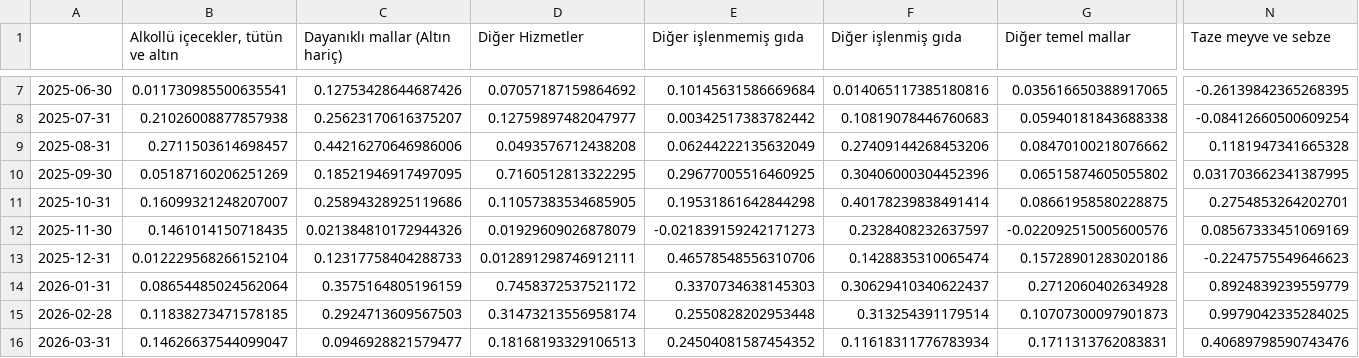
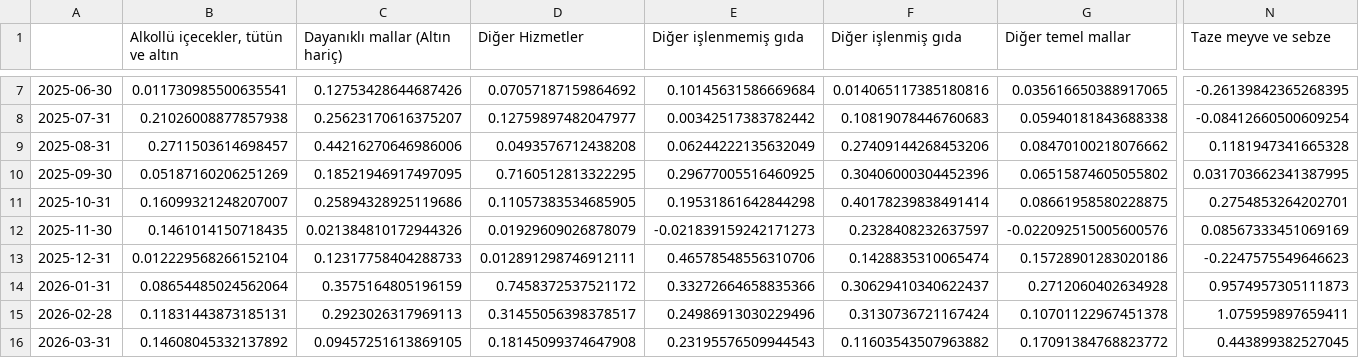
Before and after one commit to kaboya19/WebTufeMobile, a CSV file: özelkatkı.csv, drawn as a sheet; only a part is shown, gaps mark what is left out; the diff covers the shown part only; the diff names each change by its address in the sheet, - before the commit and + after, or states it on an @@ line.

```diff
--- a/özelkatkı.csv
+++ b/özelkatkı.csv
-E14 (Diğer işlenmemiş gıda): 0.3370734638145303
+E14 (Diğer işlenmemiş gıda): 0.33272664658835366
-N14 (Taze meyve ve sebze): 0.8924839239559779
+N14 (Taze meyve ve sebze): 0.9574957305111873
-B15: 0.11838273471578185
+B15: 0.11831443873185131
-C15 (Dayanıklı mallar (Altın hariç)): 0.2924713609567503
+C15 (Dayanıklı mallar (Altın hariç)): 0.2923026317969113
-D15 (Diğer Hizmetler): 0.31473213556958174
+D15 (Diğer Hizmetler): 0.31455056398378517
-E15 (Diğer işlenmemiş gıda): 0.2550828202953448
+E15 (Diğer işlenmemiş gıda): 0.24986913030229496
-F15 (Diğer işlenmiş gıda): 0.313254391179514
+F15 (Diğer işlenmiş gıda): 0.3130736721167424
-G15 (Diğer temel mallar): 0.10707300097901873
+G15 (Diğer temel mallar): 0.10701122967451378
-N15 (Taze meyve ve sebze): 0.9979042335284025
+N15 (Taze meyve ve sebze): 1.075959897659411
-B16: 0.14626637544099047
+B16: 0.14608045332137892
-C16 (Dayanıklı mallar (Altın hariç)): 0.0946928821579477
+C16 (Dayanıklı mallar (Altın hariç)): 0.09457251613869105
-D16 (Diğer Hizmetler): 0.18168193329106513
+D16 (Diğer Hizmetler): 0.18145099374647908
-E16 (Diğer işlenmemiş gıda): 0.24504081587454352
+E16 (Diğer işlenmemiş gıda): 0.23195576509944543
-F16 (Diğer işlenmiş gıda): 0.11618311776783934
+F16 (Diğer işlenmiş gıda): 0.11603543507963882
-G16 (Diğer temel mallar): 0.1711313762083831
+G16 (Diğer temel mallar): 0.17091384768823772
-N16 (Taze meyve ve sebze): 0.40689798590743476
+N16 (Taze meyve ve sebze): 0.443899382527045
```
Also changed, not shown: 28 edited cells elsewhere in this file, assets/ozel_gostergeler.csv, assets/ozelgostergeleraylik.csv, 4 other files.
